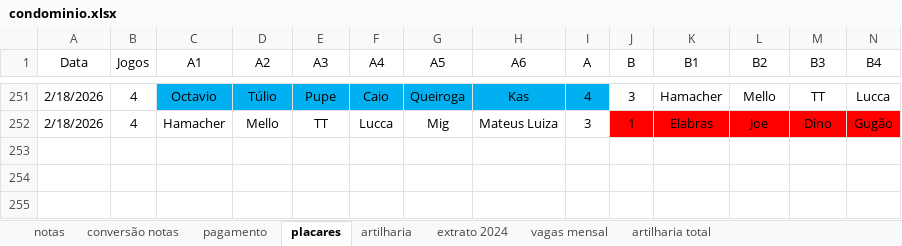
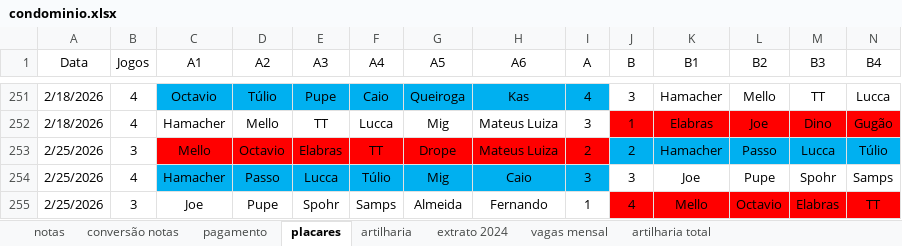
Before and after one commit to PHamacher/dashboard-pelada, an Excel workbook: data/condominio.xlsx, sheet placares, drawn as a sheet; only a part is shown, gaps mark what is left out; values as stored, in another font and other column widths than the file's, no borders; rows hold the shown columns only; the diff names each change by its address in the sheet, - before the commit and + after, or states it on an @@ line.

Commit message:
26/2/2026

```diff
--- a/data/condominio.xlsx (sheet placares)
+++ b/data/condominio.xlsx (sheet placares)
+row 253: 2/25/2026 | 3 | Mello | Octavio | Elabras | TT | Drope | Mateus Luiza | 2 | 2 | Hamacher | Passo | Lucca | Túlio
+row 254: 2/25/2026 | 4 | Hamacher | Passo | Lucca | Túlio | Mig | Caio | 3 | 3 | Joe | Pupe | Spohr | Samps
+row 255: 2/25/2026 | 3 | Joe | Pupe | Spohr | Samps | Almeida | Fernando | 1 | 4 | Mello | Octavio | Elabras | TT
```
Also changed, not shown: sheet notas, sheet artilharia, formulas that keep their value.
